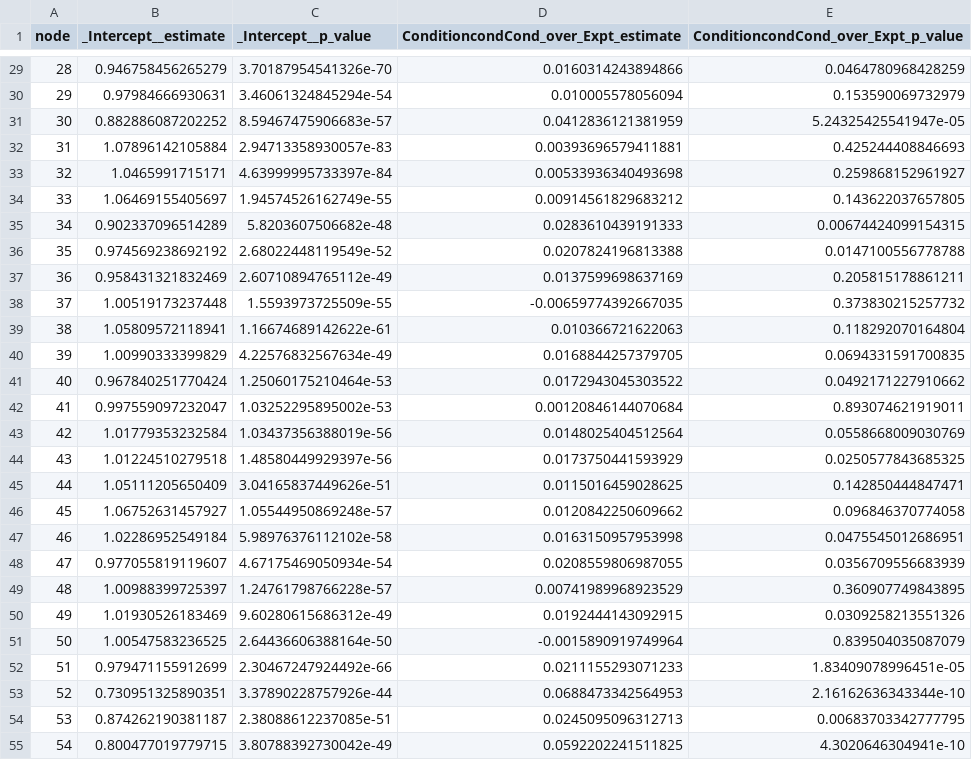
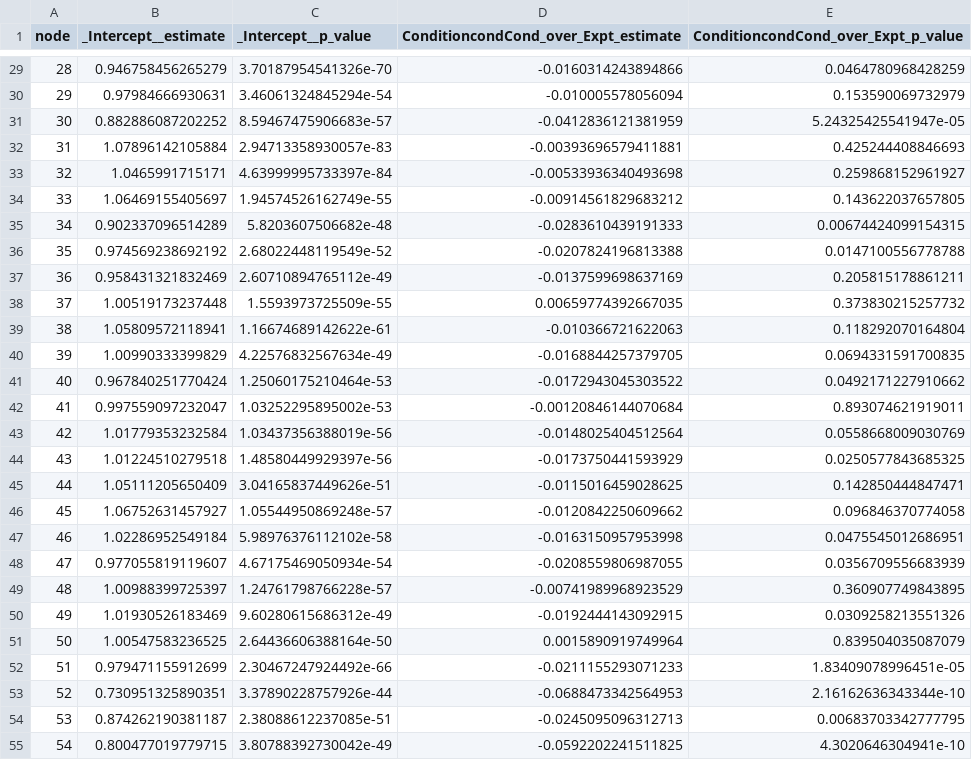
Before and after one commit to csavasegal/mindlibs_rep, a CSV file: code/01_condition_differences/model_outputs/across_node_estimate_p_neural_shift_Condition_condition_diffs.csv, drawn as a sheet; only a part is shown, gaps mark what is left out; the diff covers the shown part only.

```diff
--- a/code/01_condition_differences/model_outputs/across_node_estimate_p_neural_shift_Condition_condition_diffs.csv
+++ b/code/01_condition_differences/model_outputs/across_node_estimate_p_neural_shift_Condition_condition_diffs.csv
@@ -29,27 +29,27 @@
-28,0.946758456265279,3.70187954541326e-70,0.0160314243894866,0.0464780968428259
-29,0.97984666930631,3.46061324845294e-54,0.010005578056094,0.153590069732979
-30,0.882886087202252,8.59467475906683e-57,0.0412836121381959,5.24325425541947e-05
-31,1.07896142105884,2.94713358930057e-83,0.00393696579411881,0.425244408846693
-32,1.0465991715171,4.63999995733397e-84,0.00533936340493698,0.259868152961927
-33,1.06469155405697,1.94574526162749e-55,0.00914561829683212,0.143622037657805
-34,0.902337096514289,5.8203607506682e-48,0.0283610439191333,0.00674424099154315
-35,0.974569238692192,2.68022448119549e-52,0.0207824196813388,0.0147100556778788
-36,0.958431321832469,2.60710894765112e-49,0.0137599698637169,0.205815178861211
-37,1.00519173237448,1.5593973725509e-55,-0.00659774392667035,0.373830215257732
-38,1.05809572118941,1.16674689142622e-61,0.010366721622063,0.118292070164804
-39,1.00990333399829,4.22576832567634e-49,0.0168844257379705,0.0694331591700835
-40,0.967840251770424,1.25060175210464e-53,0.0172943045303522,0.0492171227910662
-41,0.997559097232047,1.03252295895002e-53,0.00120846144070684,0.893074621919011
-42,1.01779353232584,1.03437356388019e-56,0.0148025404512564,0.0558668009030769
-43,1.01224510279518,1.48580449929397e-56,0.0173750441593929,0.0250577843685325
-44,1.05111205650409,3.04165837449626e-51,0.0115016459028625,0.142850444847471
-45,1.06752631457927,1.05544950869248e-57,0.0120842250609662,0.096846370774058
-46,1.02286952549184,5.98976376112102e-58,0.0163150957953998,0.0475545012686951
-47,0.977055819119607,4.67175469050934e-54,0.0208559806987055,0.0356709556683939
-48,1.00988399725397,1.24761798766228e-57,0.00741989968923529,0.360907749843895
-49,1.01930526183469,9.60280615686312e-49,0.0192444143092915,0.0309258213551326
-50,1.00547583236525,2.64436606388164e-50,-0.0015890919749964,0.839504035087079
-51,0.979471155912699,2.30467247924492e-66,0.0211155293071233,1.83409078996451e-05
-52,0.730951325890351,3.37890228757926e-44,0.0688473342564953,2.16162636343344e-10
-53,0.874262190381187,2.38088612237085e-51,0.0245095096312713,0.00683703342777795
-54,0.800477019779715,3.80788392730042e-49,0.0592202241511825,4.3020646304941e-10
+28,0.946758456265279,3.70187954541326e-70,-0.0160314243894866,0.0464780968428259
+29,0.97984666930631,3.46061324845294e-54,-0.010005578056094,0.153590069732979
+30,0.882886087202252,8.59467475906683e-57,-0.0412836121381959,5.24325425541947e-05
+31,1.07896142105884,2.94713358930057e-83,-0.00393696579411881,0.425244408846693
+32,1.0465991715171,4.63999995733397e-84,-0.00533936340493698,0.259868152961927
+33,1.06469155405697,1.94574526162749e-55,-0.00914561829683212,0.143622037657805
+34,0.902337096514289,5.8203607506682e-48,-0.0283610439191333,0.00674424099154315
+35,0.974569238692192,2.68022448119549e-52,-0.0207824196813388,0.0147100556778788
+36,0.958431321832469,2.60710894765112e-49,-0.0137599698637169,0.205815178861211
+37,1.00519173237448,1.5593973725509e-55,0.00659774392667035,0.373830215257732
+38,1.05809572118941,1.16674689142622e-61,-0.010366721622063,0.118292070164804
+39,1.00990333399829,4.22576832567634e-49,-0.0168844257379705,0.0694331591700835
+40,0.967840251770424,1.25060175210464e-53,-0.0172943045303522,0.0492171227910662
+41,0.997559097232047,1.03252295895002e-53,-0.00120846144070684,0.893074621919011
+42,1.01779353232584,1.03437356388019e-56,-0.0148025404512564,0.0558668009030769
+43,1.01224510279518,1.48580449929397e-56,-0.0173750441593929,0.0250577843685325
+44,1.05111205650409,3.04165837449626e-51,-0.0115016459028625,0.142850444847471
+45,1.06752631457927,1.05544950869248e-57,-0.0120842250609662,0.096846370774058
+46,1.02286952549184,5.98976376112102e-58,-0.0163150957953998,0.0475545012686951
+47,0.977055819119607,4.67175469050934e-54,-0.0208559806987055,0.0356709556683939
+48,1.00988399725397,1.24761798766228e-57,-0.00741989968923529,0.360907749843895
+49,1.01930526183469,9.60280615686312e-49,-0.0192444143092915,0.0309258213551326
+50,1.00547583236525,2.64436606388164e-50,0.0015890919749964,0.839504035087079
+51,0.979471155912699,2.30467247924492e-66,-0.0211155293071233,1.83409078996451e-05
+52,0.730951325890351,3.37890228757926e-44,-0.0688473342564953,2.16162636343344e-10
+53,0.874262190381187,2.38088612237085e-51,-0.0245095096312713,0.00683703342777795
+54,0.800477019779715,3.80788392730042e-49,-0.0592202241511825,4.3020646304941e-10
```
Also changed, not shown: 73 edited cells elsewhere in this file, code/01_condition_differences/model_outputs/across_network_estimate_p_neural_shift_Condition_17N.csv, 14 other files.
